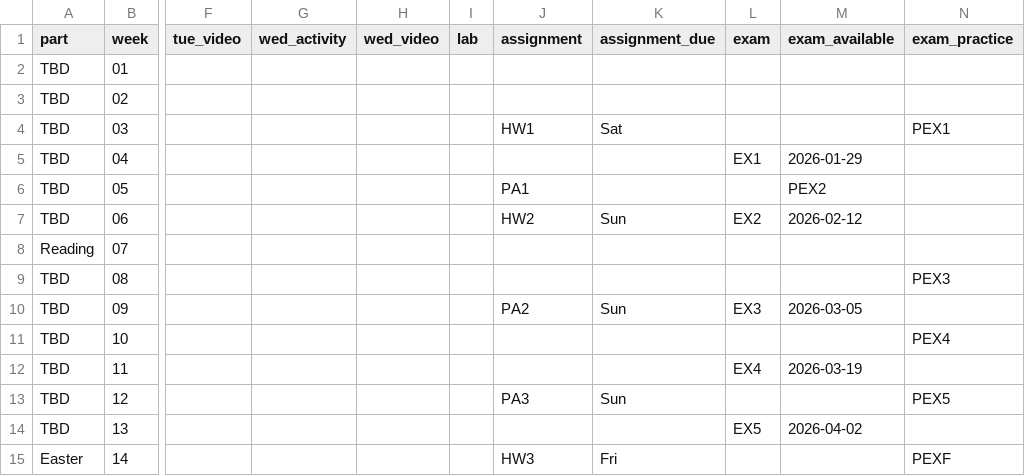
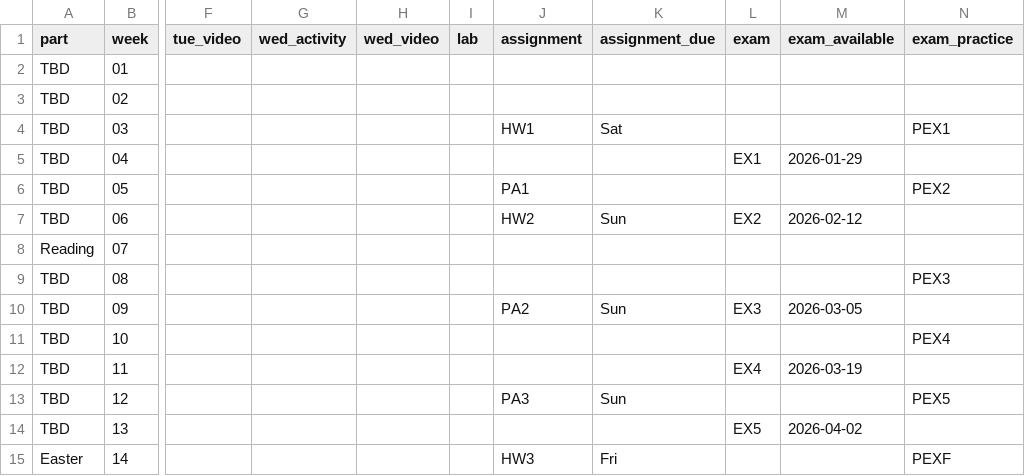
Before and after one commit to UBC-CS/dsci221, a CSV file: data/schedule.csv, drawn as a sheet; only a part is shown, gaps mark what is left out; the diff names each change by its address in the sheet, - before the commit and + after, or states it on an @@ line.

```diff
--- a/data/schedule.csv
+++ b/data/schedule.csv
-M6 (exam_available): PEX2
+M6 (exam_available): (empty)
-N6 (exam_practice): (empty)
+N6 (exam_practice): PEX2
```
